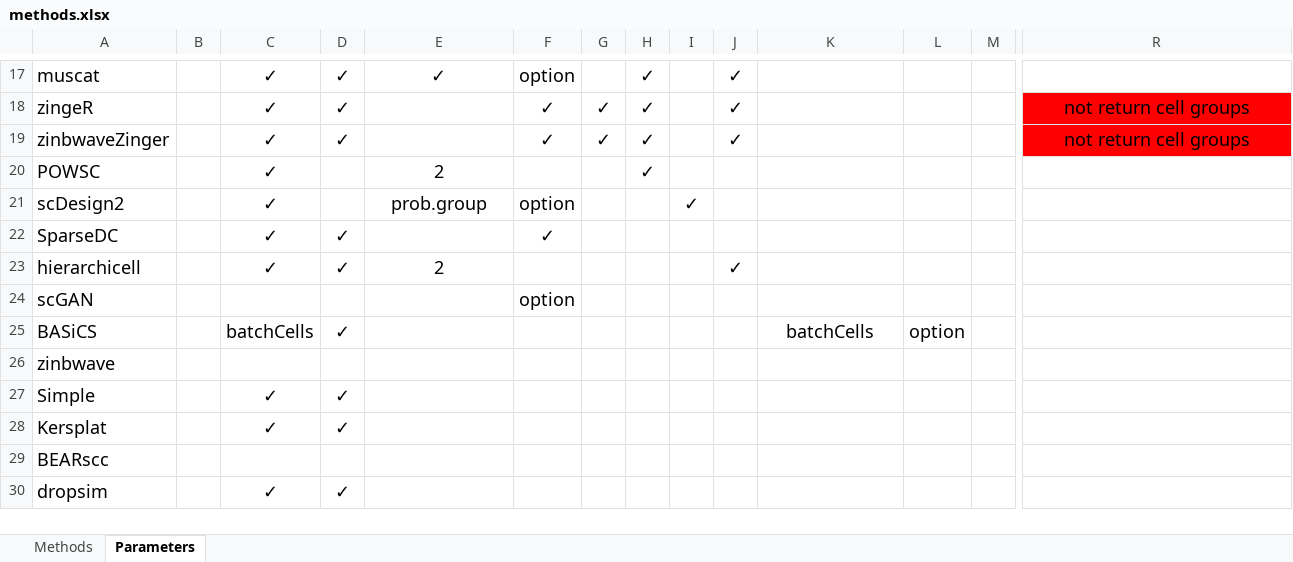
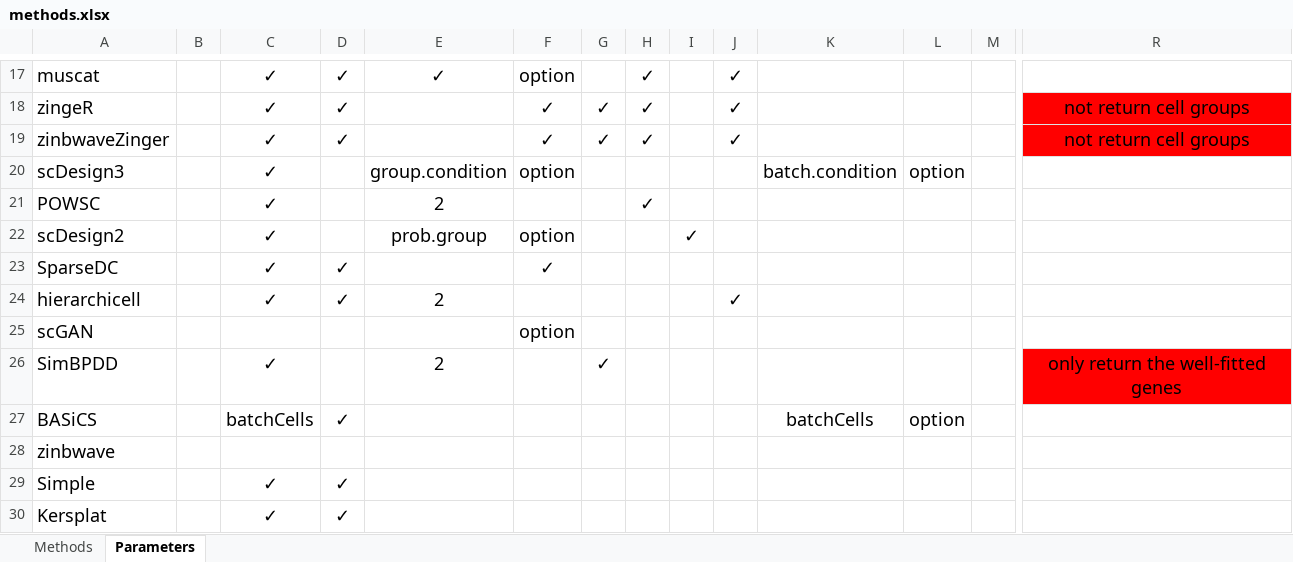
Before and after one commit to duohongrui/simbenchmark, an Excel workbook: Chunk1-Data preparation/methods.xlsx, sheet Parameters, drawn as a sheet; only a part is shown, gaps mark what is left out; the shorter side is filled out with more unchanged rows; values as stored, in another font and other column widths than the file's, no borders; rows hold the shown columns only; the diff names each change by its address in the sheet, - before the commit and + after, or states it on an @@ line.

Commit message:
add scDesign3 and SimBPDD

```diff
--- a/Chunk1-Data preparation/methods.xlsx (sheet Parameters)
+++ b/Chunk1-Data preparation/methods.xlsx (sheet Parameters)
+row 20: scDesign3 |  | ✓ |  | group.condition | option |  |  |  |  | batch.condition | option
+row 26: SimBPDD |  | ✓ |  | 2 |  | ✓ |  |  |  |  |  |  | only return the well-fitted genes
```
Also changed, not shown: sheet Methods, 5 other files.
